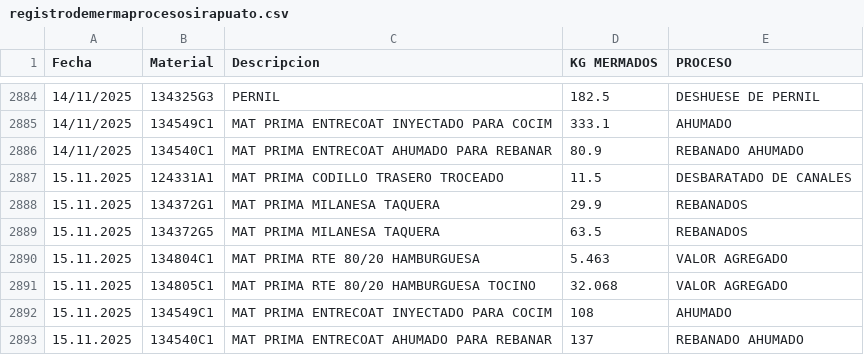
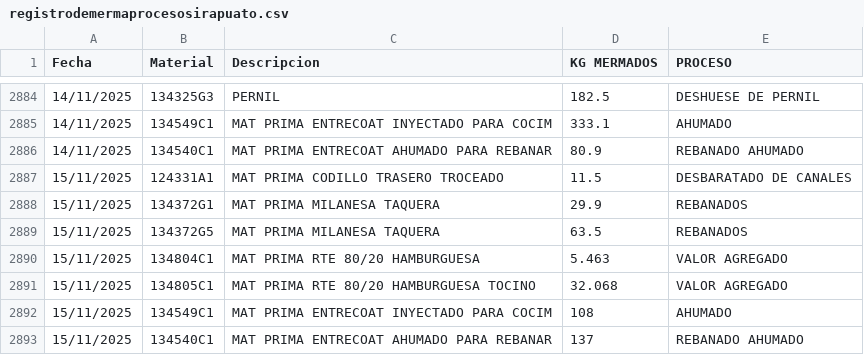
Before and after one commit to rosaliolh/basedatos, a CSV file: registrodemermaprocesosirapuato.csv, drawn as a sheet; only a part is shown, gaps mark what is left out.

Commit message:
Update registrodemermaprocesosirapuato.csv

```diff
--- a/registrodemermaprocesosirapuato.csv
+++ b/registrodemermaprocesosirapuato.csv
@@ -2886,8 +2886,8 @@ Fecha,Material,Descripcion,KG MERMADOS,PROCESO
 14/11/2025,134540C1,MAT PRIMA ENTRECOAT AHUMADO PARA REBANAR,80.9,REBANADO AHUMADO
-15.11.2025,124331A1,MAT PRIMA CODILLO TRASERO TROCEADO,11.5,DESBARATADO DE CANALES
-15.11.2025,134372G1,MAT PRIMA MILANESA TAQUERA,29.9,REBANADOS
-15.11.2025,134372G5,MAT PRIMA MILANESA TAQUERA,63.5,REBANADOS
-15.11.2025,134804C1,MAT PRIMA RTE 80/20 HAMBURGUESA,5.463,VALOR AGREGADO
-15.11.2025,134805C1,MAT PRIMA RTE 80/20 HAMBURGUESA TOCINO,32.068,VALOR AGREGADO
-15.11.2025,134549C1,MAT PRIMA ENTRECOAT INYECTADO PARA COCIM,108,AHUMADO
-15.11.2025,134540C1,MAT PRIMA ENTRECOAT AHUMADO PARA REBANAR,137,REBANADO AHUMADO
+15/11/2025,124331A1,MAT PRIMA CODILLO TRASERO TROCEADO,11.5,DESBARATADO DE CANALES
+15/11/2025,134372G1,MAT PRIMA MILANESA TAQUERA,29.9,REBANADOS
+15/11/2025,134372G5,MAT PRIMA MILANESA TAQUERA,63.5,REBANADOS
+15/11/2025,134804C1,MAT PRIMA RTE 80/20 HAMBURGUESA,5.463,VALOR AGREGADO
+15/11/2025,134805C1,MAT PRIMA RTE 80/20 HAMBURGUESA TOCINO,32.068,VALOR AGREGADO
+15/11/2025,134549C1,MAT PRIMA ENTRECOAT INYECTADO PARA COCIM,108,AHUMADO
+15/11/2025,134540C1,MAT PRIMA ENTRECOAT AHUMADO PARA REBANAR,137,REBANADO AHUMADO
```
